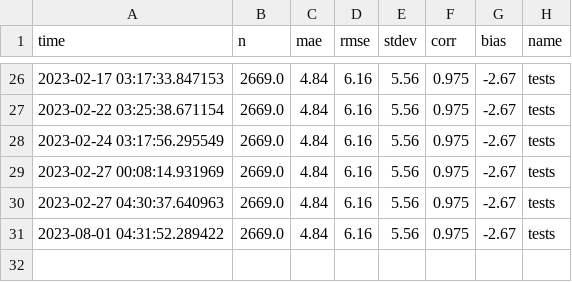
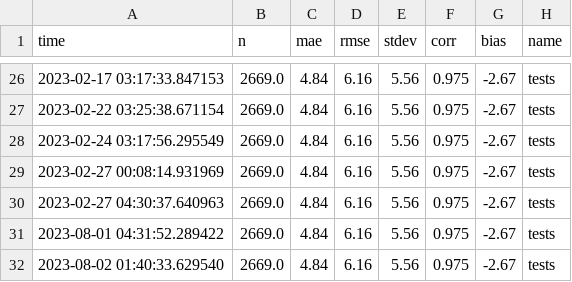
Before and after one commit to GeoscienceAustralia/dea-coastlines, a CSV file: data/validation/processed/stats_tests.csv, drawn as a sheet; only a part is shown, gaps mark what is left out.

```diff
--- a/data/validation/processed/stats_tests.csv
+++ b/data/validation/processed/stats_tests.csv
@@ -31 +31,2 @@ time,n,mae,rmse,stdev,corr,bias,name
 2023-08-01 04:31:52.289422,2669.0,4.84,6.16,5.56,0.975,-2.67,tests
+2023-08-02 01:40:33.629540,2669.0,4.84,6.16,5.56,0.975,-2.67,tests
```
Also changed, not shown: 2 other files.
